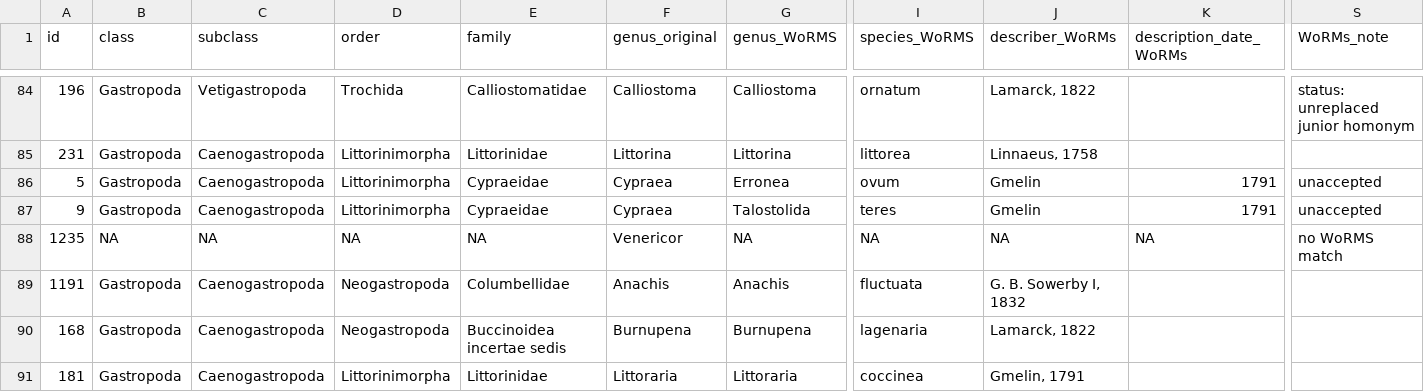
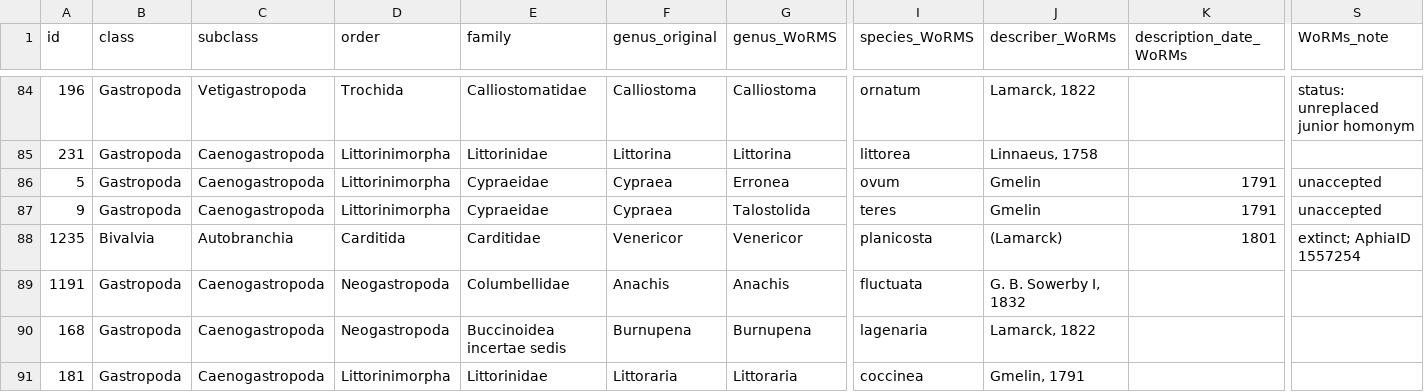
Before and after one commit to Armand1/Shell-collection, a CSV file: shell_collection_catalogue.csv, drawn as a sheet; only a part is shown, gaps mark what is left out; the diff names each change by its address in the sheet, - before the commit and + after, or states it on an @@ line.

```diff
--- a/shell_collection_catalogue.csv
+++ b/shell_collection_catalogue.csv
-B88 (class): NA
+B88 (class): Bivalvia
-C88 (subclass): NA
+C88 (subclass): Autobranchia
-D88 (order): NA
+D88 (order): Carditida
-E88 (family): NA
+E88 (family): Carditidae
-G88 (genus_WoRMS): NA
+G88 (genus_WoRMS): Venericor
-I88 (species_WoRMS): NA
+I88 (species_WoRMS): planicosta
-J88 (describer_WoRMs): NA
+J88 (describer_WoRMs): (Lamarck)
-K88 (description_date_WoRMs): NA
+K88 (description_date_WoRMs): 1801
-S88 (WoRMs_note): no WoRMS match
+S88 (WoRMs_note): extinct; AphiaID 1557254
```
